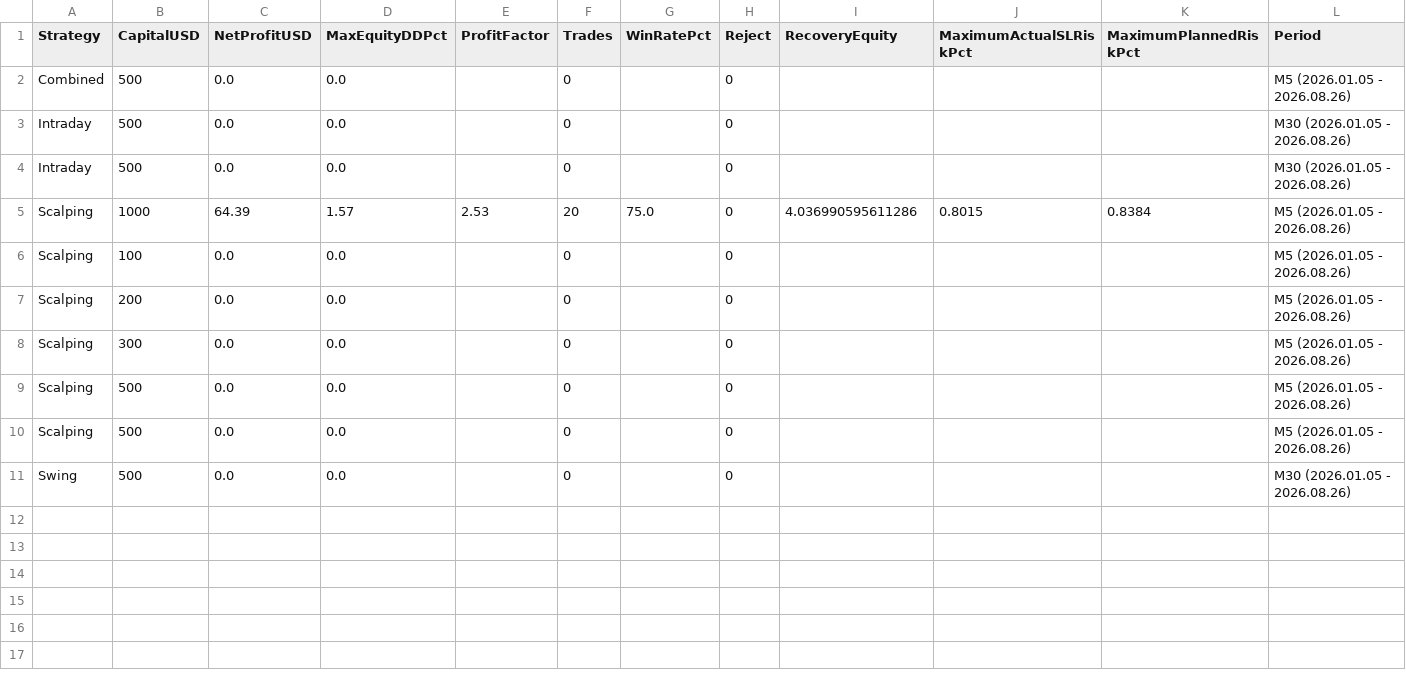
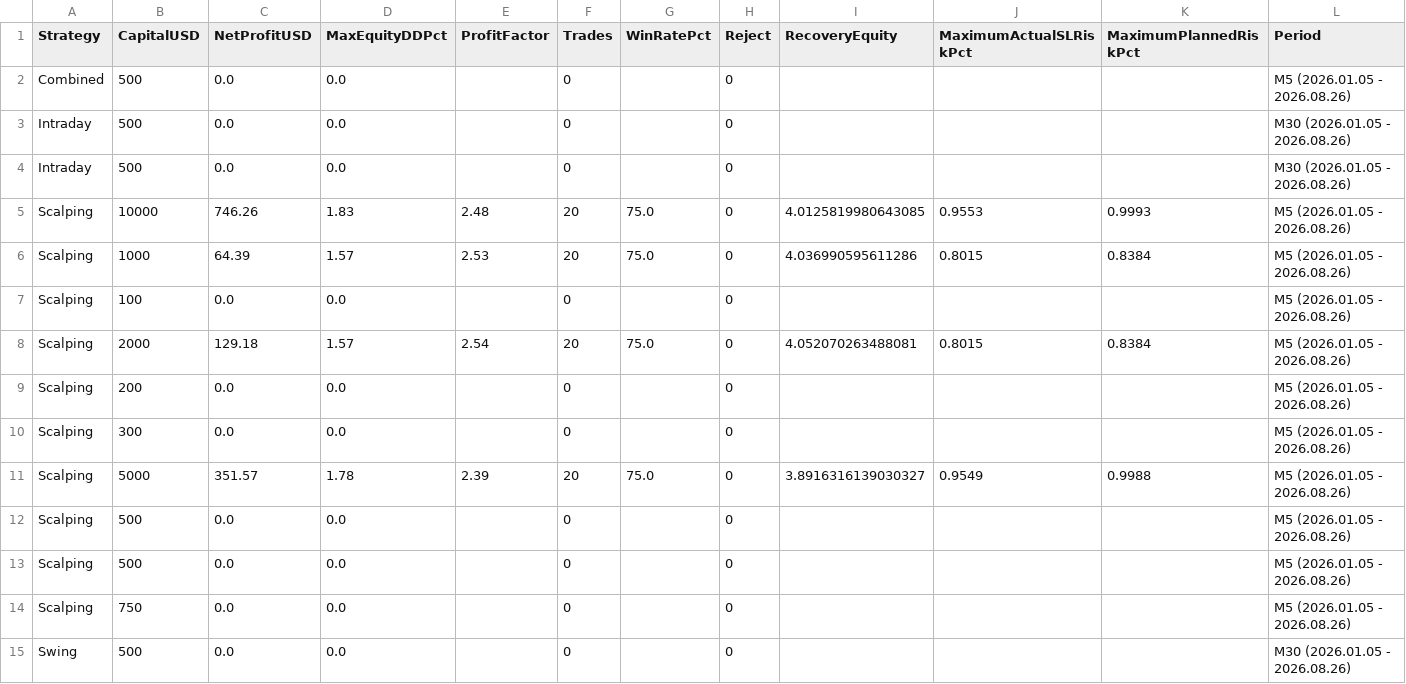
Before and after one commit to chanteck123-ux/TX-AI---EA-GOLD-Trading, a CSV file: reports/R_C00_RESULTS.csv, drawn as a sheet; only a part is shown; rows hold the shown columns only; the diff names each change by its address in the sheet, - before the commit and + after, or states it on an @@ line.

Commit message:
Freeze Scalping capital controls and preregister distance-only S-C01

```diff
--- a/reports/R_C00_RESULTS.csv
+++ b/reports/R_C00_RESULTS.csv
+row 5: Scalping | 10000 | 746.26 | 1.83 | 2.48 | 20 | 75.0 | 0 | 4.0125819980643085 | 0.9553 | 0.9993 | M5 (2026.01.05 - 2026.08.26)
+row 8: Scalping | 2000 | 129.18 | 1.57 | 2.54 | 20 | 75.0 | 0 | 4.052070263488081 | 0.8015 | 0.8384 | M5 (2026.01.05 - 2026.08.26)
+row 11: Scalping | 5000 | 351.57 | 1.78 | 2.39 | 20 | 75.0 | 0 | 3.8916316139030327 | 0.9549 | 0.9988 | M5 (2026.01.05 - 2026.08.26)
+row 14: Scalping | 750 | 0.0 | 0.0 |  | 0 |  | 0 |  |  |  | M5 (2026.01.05 - 2026.08.26)
```
Also changed, not shown: 5 other files.
